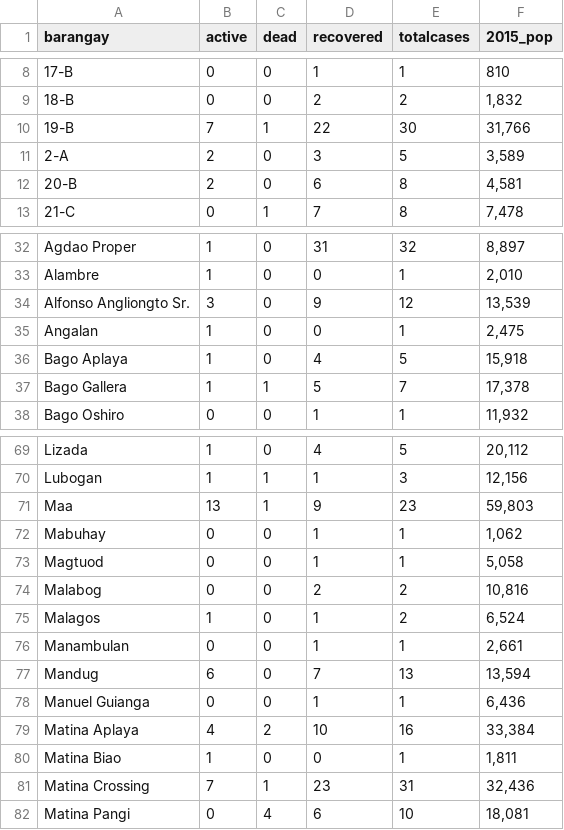
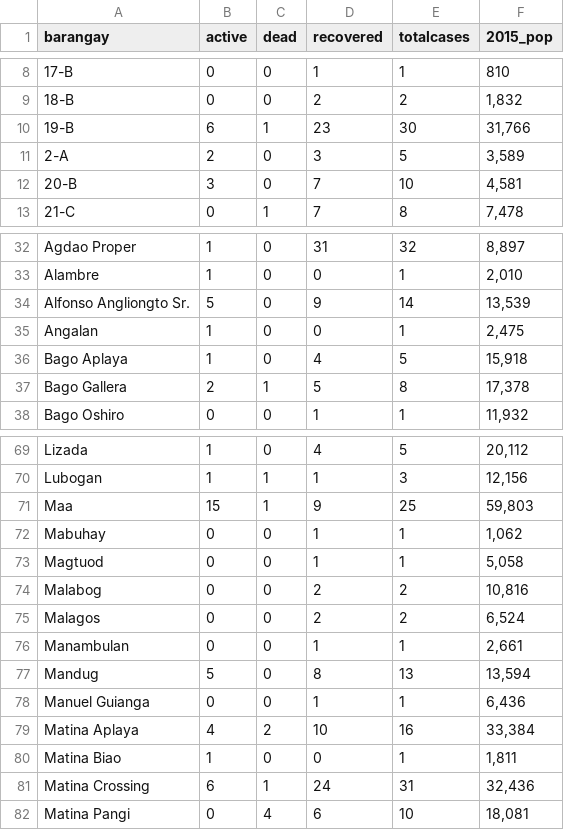
Before and after one commit to djmacao/Covid-19, a CSV file: Covid_Davao_Data/covid_dohdr_locations.csv, drawn as a sheet; only a part is shown, gaps mark what is left out; the diff covers the shown part only.

```diff
--- a/Covid_Davao_Data/covid_dohdr_locations.csv
+++ b/Covid_Davao_Data/covid_dohdr_locations.csv
@@ -9,5 +9,5 @@ barangay,active,dead,recovered,totalcases,2015_pop
 18-B,0,0,2,2,"1,832"
-19-B,7,1,22,30,"31,766"
+19-B,6,1,23,30,"31,766"
 2-A,2,0,3,5,"3,589"
-20-B,2,0,6,8,"4,581"
+20-B,3,0,7,10,"4,581"
 21-C,0,1,7,8,"7,478"
@@ -33,6 +33,6 @@ Agdao Proper,1,0,31,32,"8,897"
 Alambre,1,0,0,1,"2,010"
-Alfonso Angliongto Sr.,3,0,9,12,"13,539"
+Alfonso Angliongto Sr.,5,0,9,14,"13,539"
 Angalan,1,0,0,1,"2,475"
 Bago Aplaya,1,0,4,5,"15,918"
-Bago Gallera,1,1,5,7,"17,378"
+Bago Gallera,2,1,5,8,"17,378"
 Bago Oshiro,0,0,1,1,"11,932"
@@ -70,3 +70,3 @@ Lizada,1,0,4,5,"20,112"
 Lubogan,1,1,1,3,"12,156"
-Maa,13,1,9,23,"59,803"
+Maa,15,1,9,25,"59,803"
 Mabuhay,0,0,1,1,"1,062"
@@ -74,5 +74,5 @@ Magtuod,0,0,1,1,"5,058"
 Malabog,0,0,2,2,"10,816"
-Malagos,1,0,1,2,"6,524"
+Malagos,0,0,2,2,"6,524"
 Manambulan,0,0,1,1,"2,661"
-Mandug,6,0,7,13,"13,594"
+Mandug,5,0,8,13,"13,594"
 Manuel Guianga,0,0,1,1,"6,436"
@@ -80,3 +80,3 @@ Matina Aplaya,4,2,10,16,"33,384"
 Matina Biao,1,0,0,1,"1,811"
-Matina Crossing,7,1,23,31,"32,436"
+Matina Crossing,6,1,24,31,"32,436"
 Matina Pangi,0,4,6,10,"18,081"
```
Also changed, not shown: 15 edited cells elsewhere in this file, Covid_Davao_Data/covid_dohdr_daily.csv, 3 other files.
